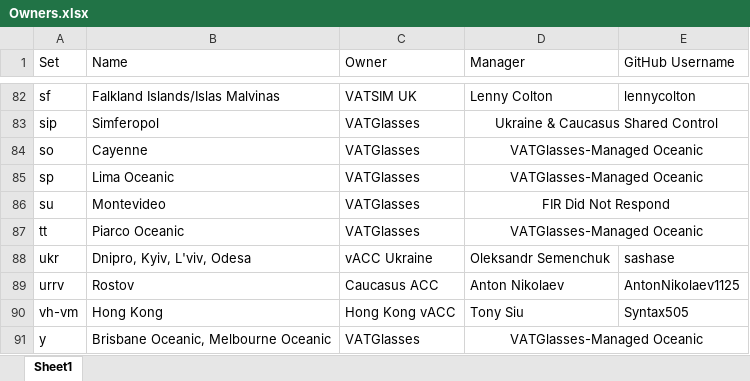
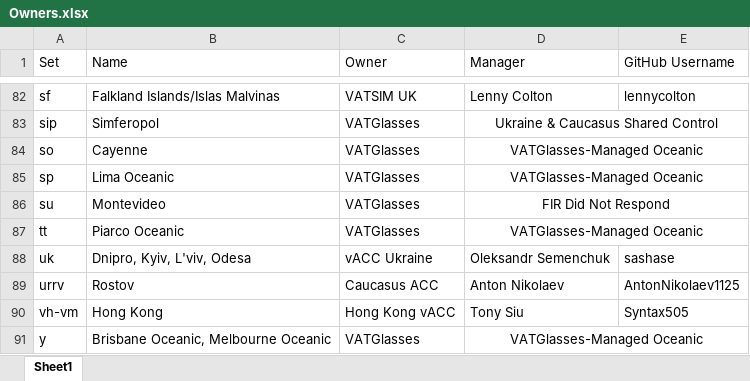
Before and after one commit to lennycolton/vatglasses-data, an Excel workbook: Owners.xlsx, sheet Sheet1, drawn as a sheet; only a part is shown, gaps mark what is left out; values as stored, in another font and other column widths than the file's, no borders; the diff names each change by its address in the sheet, - before the commit and + after, or states it on an @@ line.

```diff
--- a/Owners.xlsx (sheet Sheet1)
+++ b/Owners.xlsx (sheet Sheet1)
-A88 (Set): ukr
+A88 (Set): uk
```
Also changed, not shown: 1 other file.
